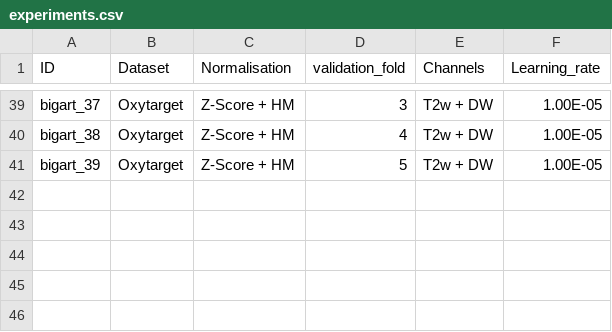
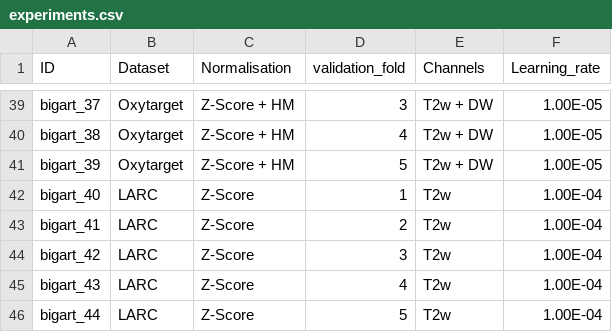
Before and after one commit to franzi-ska/cnn-template, a CSV file: experiments.csv, drawn as a sheet; only a part is shown, gaps mark what is left out.

Commit message:
Preparation for next experiment

```diff
--- a/experiments.csv
+++ b/experiments.csv
@@ -41 +41,6 @@ bigart_38,Oxytarget,Z-Score + HM,4,T2w + DW,1.00E-05
 bigart_39,Oxytarget,Z-Score + HM,5,T2w + DW,1.00E-05
+bigart_40,LARC,Z-Score,1,T2w,1.00E-04
+bigart_41,LARC,Z-Score,2,T2w,1.00E-04
+bigart_42,LARC,Z-Score,3,T2w,1.00E-04
+bigart_43,LARC,Z-Score,4,T2w,1.00E-04
+bigart_44,LARC,Z-Score,5,T2w,1.00E-04
```
Also changed, not shown: 7 other files.
